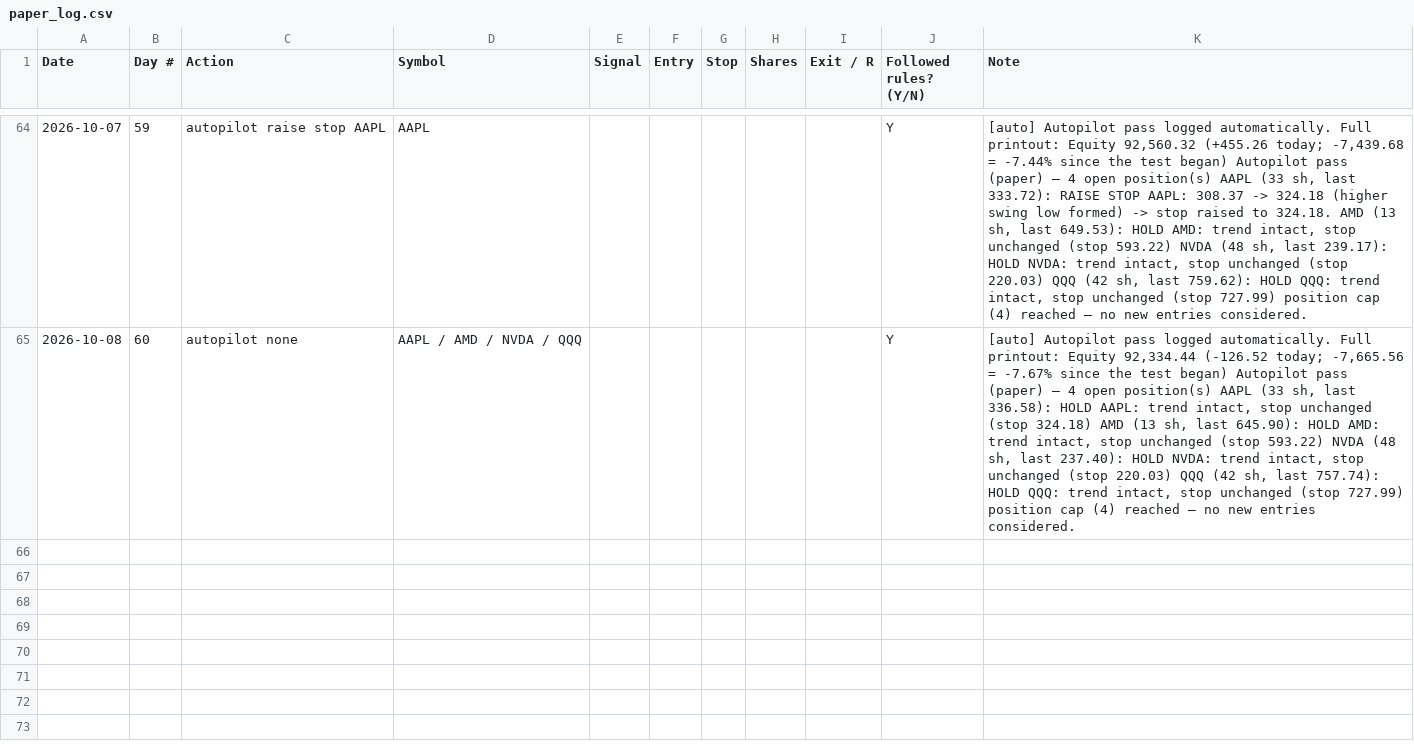
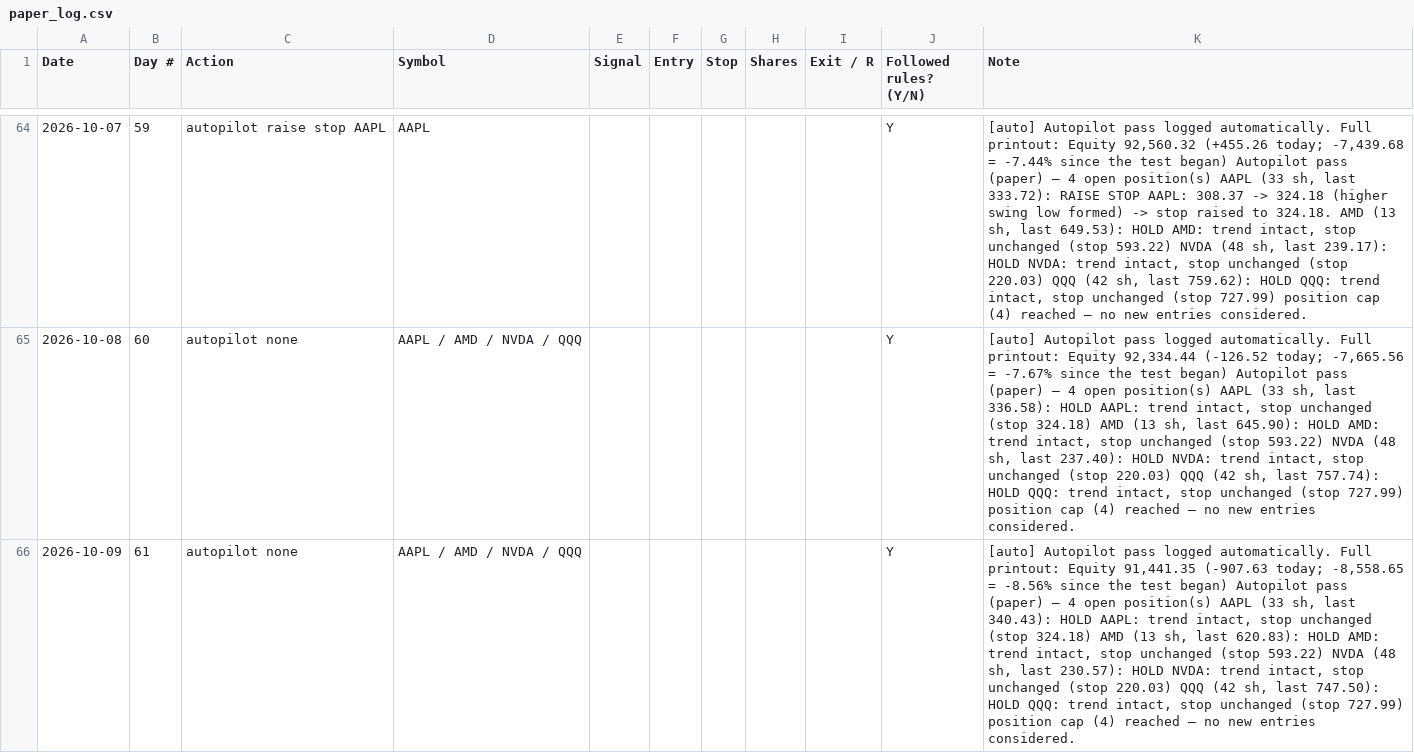
Before and after one commit to adelvespayne-png/Trendkept, a CSV file: business/paper_log.csv, drawn as a sheet; only a part is shown, gaps mark what is left out; the diff names each change by its address in the sheet, - before the commit and + after, or states it on an @@ line.

```diff
--- a/business/paper_log.csv
+++ b/business/paper_log.csv
+row 66: 2026-10-09 | 61 | autopilot none | AAPL / AMD / NVDA / QQQ |  |  |  |  |  | Y | [auto] Autopilot pass logged automatically. Full printout: Equity 91,441.35 (-907.63 today; -8,558.65 = -8.56% since the test began) Autopilot pass (paper) — 4 open position(s) AAPL (33 sh, last 340.43): HOLD AAPL: trend intact, stop unchanged (stop 324.18) AMD (13 sh, last 620.83): HOLD AMD: trend intact, stop unchanged (stop 593.22) NVDA (48 sh, last 230.57): HOLD NVDA: trend intact, stop unchanged (stop 220.03) QQQ (42 sh, last 747.50): HOLD QQQ: trend intact, stop unchanged (stop 727.99) position cap (4) reached — no new entries considered.
```
